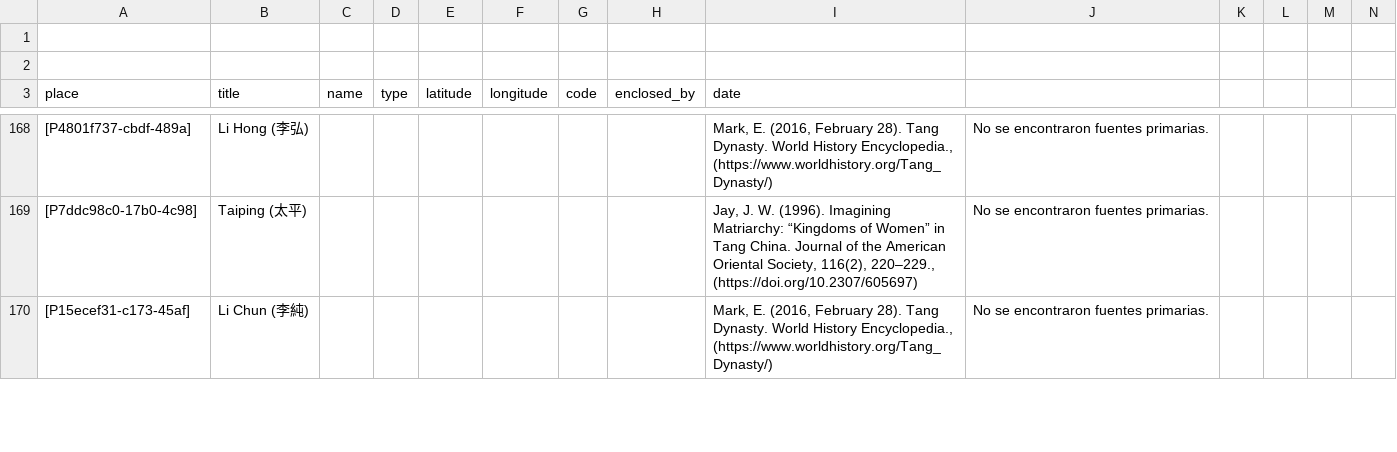
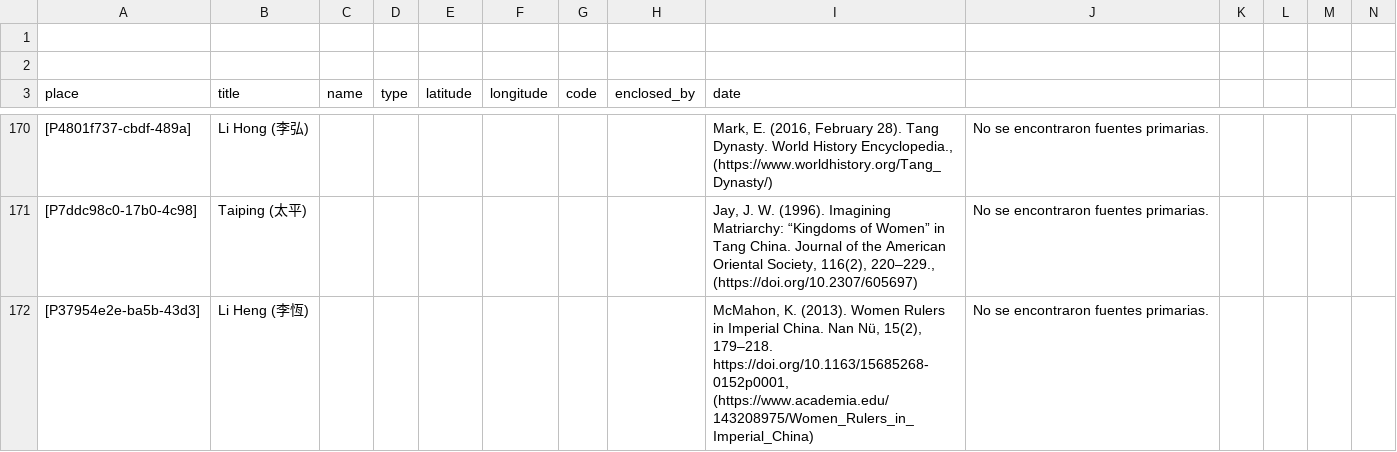
Before and after one commit to historytracers/historytracers, a CSV file: csv/families_es-ES.csv, drawn as a sheet; only a part is shown, gaps mark what is left out; removed rows and columns are numbered as before the commit, all else as after; rows hold the shown columns only; the diff covers the shown part only; the diff names each change by its address in the sheet, - before the commit and + after, or states it on an @@ line.

```diff
--- a/csv/families_es-ES.csv
+++ b/csv/families_es-ES.csv
-row 170: [P15ecef31-c173-45af] | Li Chun (李純) |  |  |  |  |  |  | Mark, E. (2016, February 28). Tang Dynasty. World History Encyclopedia., (https://www.worldhistory.org/Tang_Dynasty/) | No se encontraron fuentes primarias.
+row 172: [P37954e2e-ba5b-43d3] | Li Heng (李恆) |  |  |  |  |  |  | McMahon, K. (2013). Women Rulers in Imperial China. Nan Nü, 15(2), 179–218. https://doi.org/10.1163/15685268-0152p0001, (https://www.academia.edu/143208975/Women_Rulers_in_Imperial_China) | No se encontraron fuentes primarias.
```
Also changed, not shown: 6 added rows elsewhere in this file, csv/6b792765-ed45-4289-9350-82bc7204d44e_en-US.csv, csv/6b792765-ed45-4289-9350-82bc7204d44e_es-ES.csv, 7 other files.
